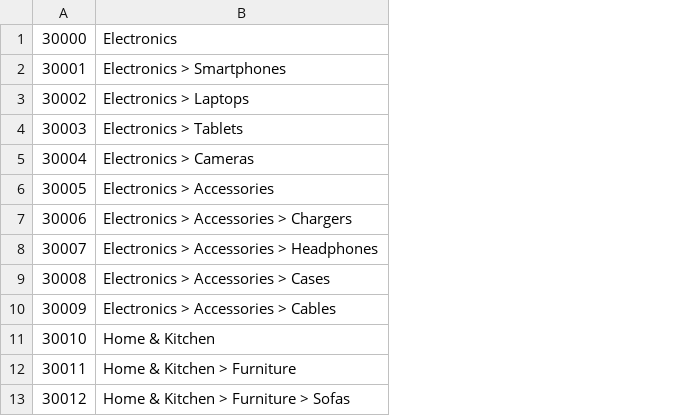
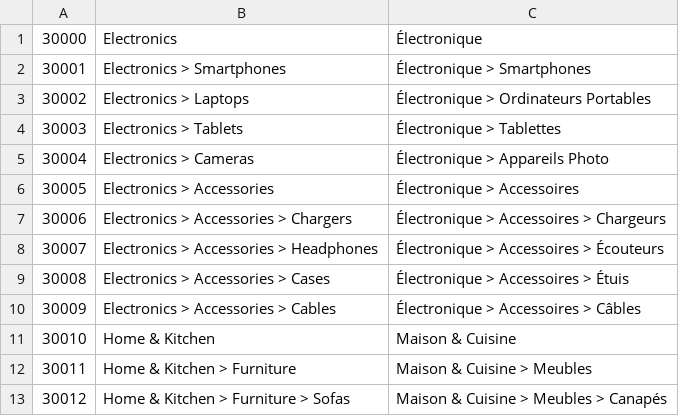
Before and after one commit to wutsi/koki-mono, a CSV file: modules/koki-server/src/main/resources/refdata/category/physical.csv, drawn as a sheet; only a part is shown; the diff names each change by its address in the sheet, - before the commit and + after, or states it on an @@ line.

Commit message:
add support for fr translation

```diff
--- a/modules/koki-server/src/main/resources/refdata/category/physical.csv
+++ b/modules/koki-server/src/main/resources/refdata/category/physical.csv
+column C, rows 1-13: Électronique | Électronique > Smartphones | Électronique > Ordinateurs Portables | Électronique > Tablettes | Électronique > Appareils Photo | Électronique > Accessoires | Électronique > Accessoires > Chargeurs | Électronique > Accessoires > Écouteurs | Électronique > Accessoires > Étuis | Électronique > Accessoires > Câbles | Maison & Cuisine | Maison & Cuisine > Meubles | Maison & Cuisine > Meubles > Canapés
```
Also changed, not shown: modules/koki-server/src/main/resources/refdata/amenity/all.csv, modules/koki-server/src/main/resources/refdata/category/amenity.csv, 33 other files.
